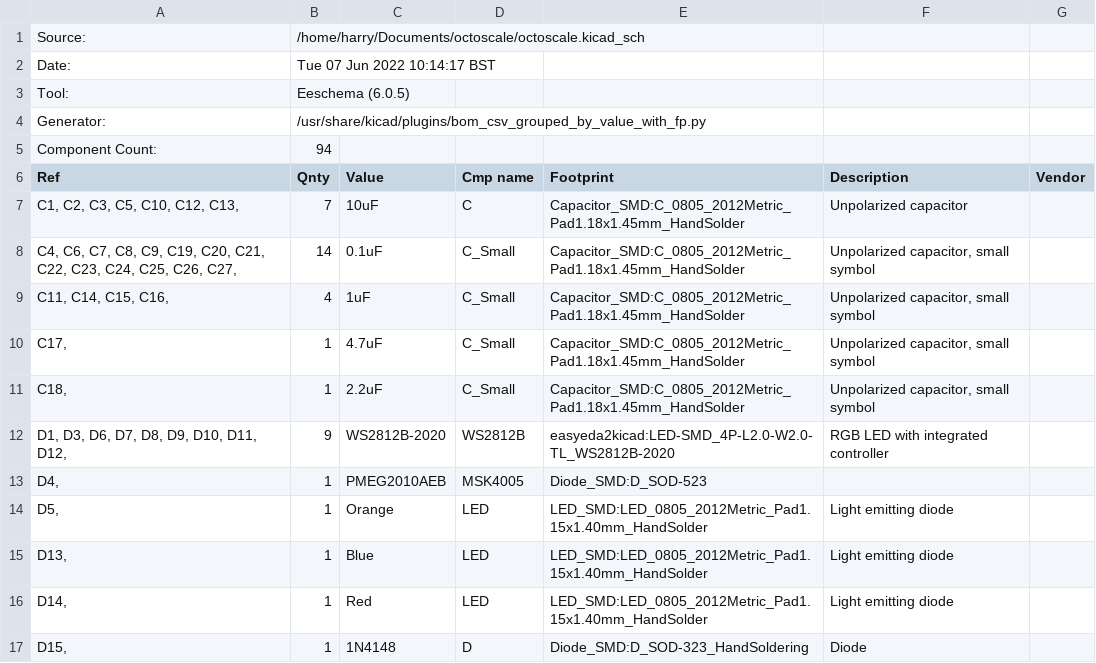
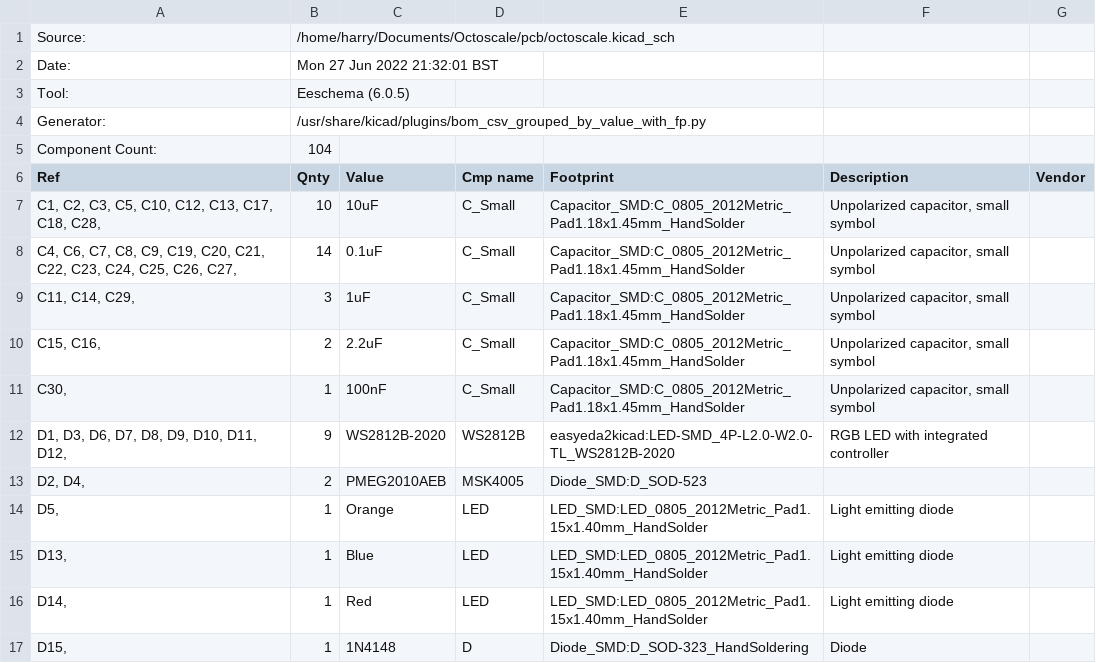
Before and after one commit to harry48225/Octoscale, a CSV file: pcb/octoscale.csv, drawn as a sheet; only a part is shown; the diff covers the shown part only.

```diff
--- a/pcb/octoscale.csv
+++ b/pcb/octoscale.csv
@@ -1,14 +1,14 @@
-"Source:","/home/harry/Documents/octoscale/octoscale.kicad_sch"
-"Date:","Tue 07 Jun 2022 10:14:17 BST"
+"Source:","/home/harry/Documents/Octoscale/pcb/octoscale.kicad_sch"
+"Date:","Mon 27 Jun 2022 21:32:01 BST"
 "Tool:","Eeschema (6.0.5)"
 "Generator:","/usr/share/kicad/plugins/bom_csv_grouped_by_value_with_fp.py"
-"Component Count:","94"
+"Component Count:","104"
 "Ref","Qnty","Value","Cmp name","Footprint","Description","Vendor"
-"C1, C2, C3, C5, C10, C12, C13, ","7","10uF","C","Capacitor_SMD:C_0805_2012Metric_Pad1.18x1.45mm_HandSolder","Unpolarized capacitor",""
+"C1, C2, C3, C5, C10, C12, C13, C17, C18, C28, ","10","10uF","C_Small","Capacitor_SMD:C_0805_2012Metric_Pad1.18x1.45mm_HandSolder","Unpolarized capacitor, small symbol",""
 "C4, C6, C7, C8, C9, C19, C20, C21, C22, C23, C24, C25, C26, C27, ","14","0.1uF","C_Small","Capacitor_SMD:C_0805_2012Metric_Pad1.18x1.45mm_HandSolder","Unpolarized capacitor, small symbol",""
-"C11, C14, C15, C16, ","4","1uF","C_Small","Capacitor_SMD:C_0805_2012Metric_Pad1.18x1.45mm_HandSolder","Unpolarized capacitor, small symbol",""
-"C17, ","1","4.7uF","C_Small","Capacitor_SMD:C_0805_2012Metric_Pad1.18x1.45mm_HandSolder","Unpolarized capacitor, small symbol",""
-"C18, ","1","2.2uF","C_Small","Capacitor_SMD:C_0805_2012Metric_Pad1.18x1.45mm_HandSolder","Unpolarized capacitor, small symbol",""
+"C11, C14, C29, ","3","1uF","C_Small","Capacitor_SMD:C_0805_2012Metric_Pad1.18x1.45mm_HandSolder","Unpolarized capacitor, small symbol",""
+"C15, C16, ","2","2.2uF","C_Small","Capacitor_SMD:C_0805_2012Metric_Pad1.18x1.45mm_HandSolder","Unpolarized capacitor, small symbol",""
+"C30, ","1","100nF","C_Small","Capacitor_SMD:C_0805_2012Metric_Pad1.18x1.45mm_HandSolder","Unpolarized capacitor, small symbol",""
 "D1, D3, D6, D7, D8, D9, D10, D11, D12, ","9","WS2812B-2020","WS2812B","easyeda2kicad:LED-SMD_4P-L2.0-W2.0-TL_WS2812B-2020","RGB LED with integrated controller",""
-"D4, ","1","PMEG2010AEB","MSK4005","Diode_SMD:D_SOD-523","",""
+"D2, D4, ","2","PMEG2010AEB","MSK4005","Diode_SMD:D_SOD-523","",""
 "D5, ","1","Orange","LED","LED_SMD:LED_0805_2012Metric_Pad1.15x1.40mm_HandSolder","Light emitting diode",""
```
Also changed, not shown: 8 added rows, 2 removed rows and 13 edited cells elsewhere in this file, 10 other files.
